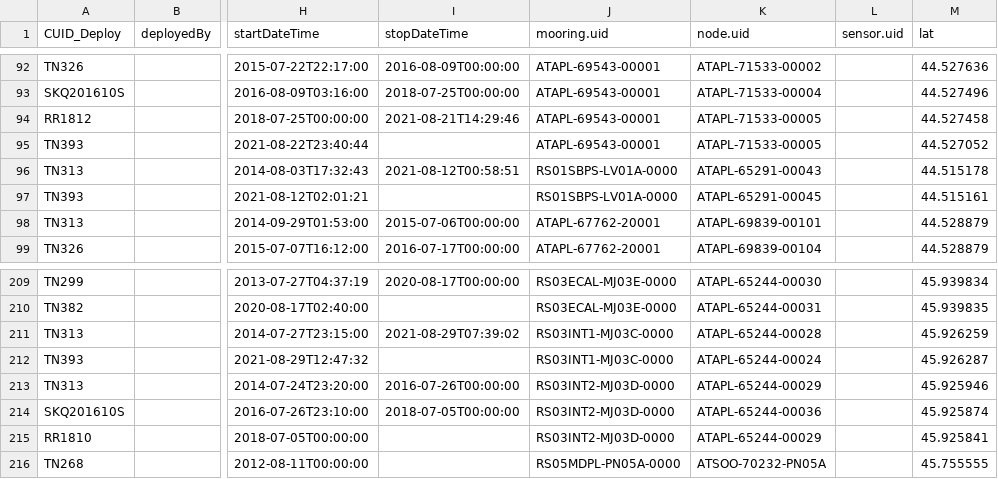
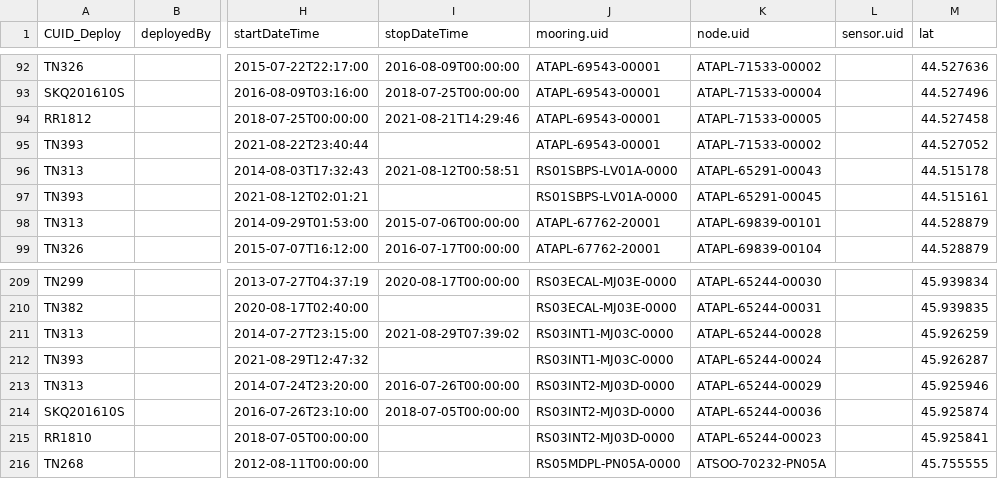
Before and after one commit to OOI-CabledArray/deployments, a CSV file: NODE_deployments.csv, drawn as a sheet; only a part is shown, gaps mark what is left out; the diff names each change by its address in the sheet, - before the commit and + after, or states it on an @@ line.

Commit message:
fixing node assignments

```diff
--- a/NODE_deployments.csv
+++ b/NODE_deployments.csv
-K95 (node.uid): ATAPL-71533-00005
+K95 (node.uid): ATAPL-71533-00002
-K215 (node.uid): ATAPL-65244-00029
+K215 (node.uid): ATAPL-65244-00023
```
